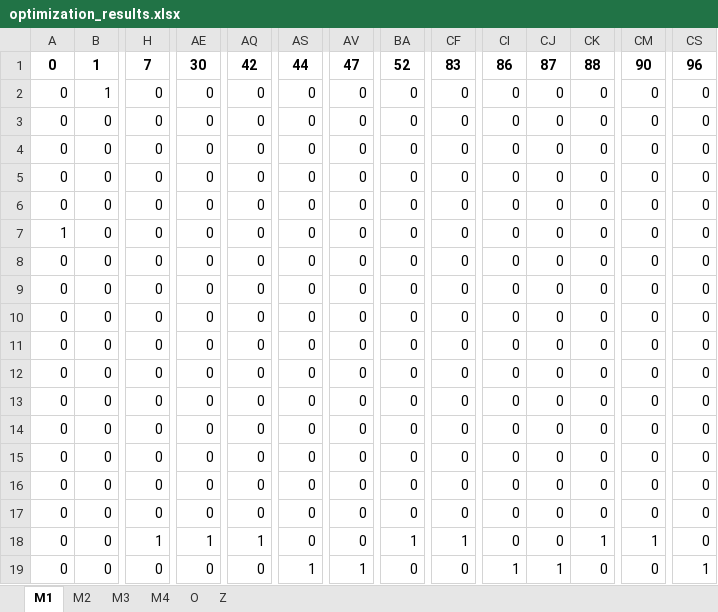
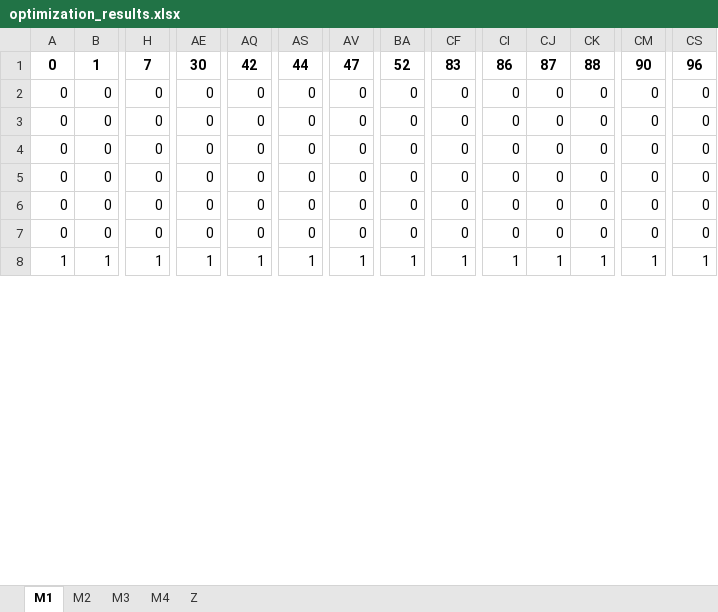
Before and after one commit to 52041lsy/1-, an Excel workbook: code/optimization_results.xlsx, sheet M1, drawn as a sheet; only a part is shown, gaps mark what is left out; values as stored, in another font and other column widths than the file's, no borders; removed rows and columns are numbered as before the commit, all else as after; rows hold the shown columns only; the diff covers the shown part only; the diff names each change by its address in the sheet, - before the commit and + after, or states it on an @@ line.

```diff
--- a/code/optimization_results.xlsx (sheet M1)
+++ b/code/optimization_results.xlsx (sheet M1)
-sheet tab: O
-row 2: 0 | 1 | 0 | 0 | 0 | 0 | 0 | 0 | 0 | 0 | 0 | 0 | 0 | 0
@@ row 3 moved to row 10: 0 @@
-row 4: 0 | 0 | 0 | 0 | 0 | 0 | 0 | 0 | 0 | 0 | 0 | 0 | 0 | 0
@@ row 5 moved to row 11: 0 @@
-row 6: 0 | 0 | 0 | 0 | 0 | 0 | 0 | 0 | 0 | 0 | 0 | 0 | 0 | 0
-row 7: 1 | 0 | 0 | 0 | 0 | 0 | 0 | 0 | 0 | 0 | 0 | 0 | 0 | 0
-row 8: 0 | 0 | 0 | 0 | 0 | 0 | 0 | 0 | 0 | 0 | 0 | 0 | 0 | 0
@@ row 9 moved to row 12: 0 @@
-row 10: 0 | 0 | 0 | 0 | 0 | 0 | 0 | 0 | 0 | 0 | 0 | 0 | 0 | 0
-row 11: 0 | 0 | 0 | 0 | 0 | 0 | 0 | 0 | 0 | 0 | 0 | 0 | 0 | 0
-row 12: 0 | 0 | 0 | 0 | 0 | 0 | 0 | 0 | 0 | 0 | 0 | 0 | 0 | 0
-row 15: 0 | 0 | 0 | 0 | 0 | 0 | 0 | 0 | 0 | 0 | 0 | 0 | 0 | 0
-H6: 1
+H6: 0
-AE6: 1
+AE6: 0
-AQ6: 1
+AQ6: 0
-BA6: 1
+BA6: 0
-CF6: 1
+CF6: 0
-CK6: 1
+CK6: 0
-CM6: 1
+CM6: 0
-AS7: 1
+AS7: 0
-AV7: 1
+AV7: 0
-CI7: 1
+CI7: 0
-CJ7: 1
+CJ7: 0
-CS7: 1
+CS7: 0
+row 8: 1 | 1 | 1 | 1 | 1 | 1 | 1 | 1 | 1 | 1 | 1 | 1 | 1 | 1
```
Also changed, not shown: 8 added rows and 13 edited cells elsewhere in this sheet, sheet M3, sheet Z, sheet M4, sheet M2, 2 other files.
